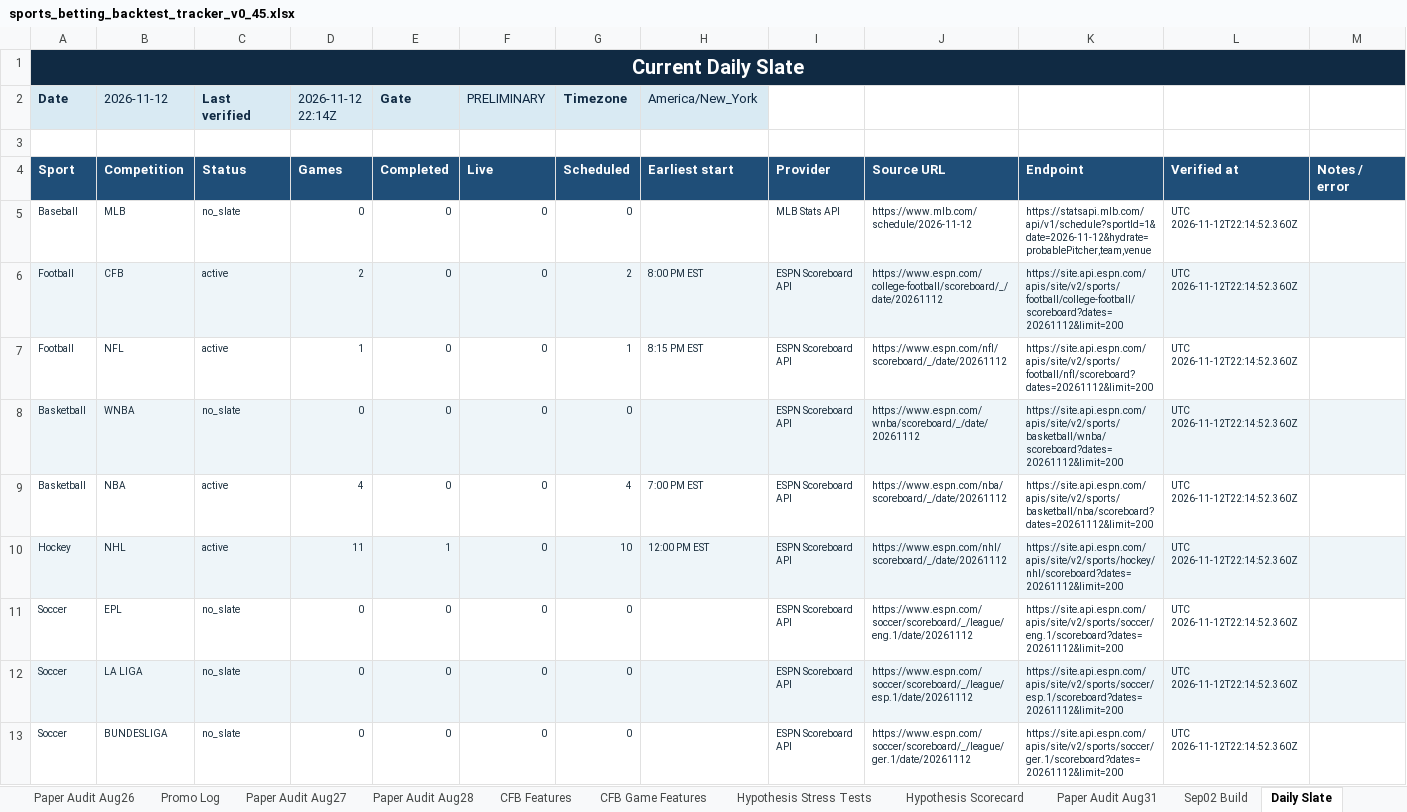
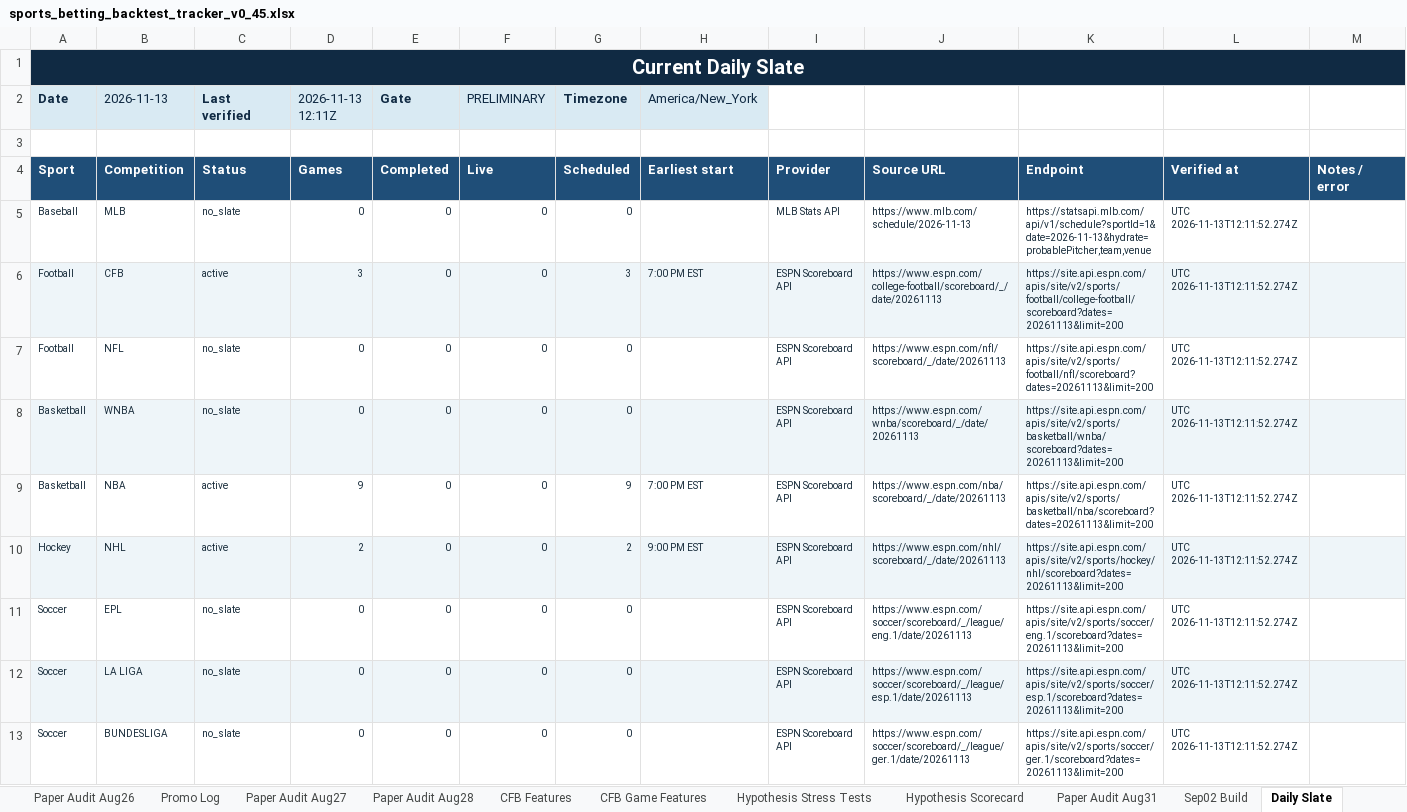
Before and after one commit to KevinKato27/SportsBetting, an Excel workbook: data/imports/sports_betting_backtest_tracker_v0_45.xlsx, sheet Daily Slate, drawn as a sheet; only a part is shown; values as stored, in another font and other column widths than the file's, no borders; the diff covers the shown part only; the diff names each change by its address in the sheet, - before the commit and + after, or states it on an @@ line.

```diff
--- a/data/imports/sports_betting_backtest_tracker_v0_45.xlsx (sheet Daily Slate)
+++ b/data/imports/sports_betting_backtest_tracker_v0_45.xlsx (sheet Daily Slate)
-B2: 2026-11-12
+B2: 2026-11-13
-D2: 2026-11-12 22:14Z
+D2: 2026-11-13 12:11Z
-J5: https://www.mlb.com/schedule/2026-11-12
+J5: https://www.mlb.com/schedule/2026-11-13
-K5: https://statsapi.mlb.com/api/v1/schedule?sportId=1&date=2026-11-12&hydrate=probablePitcher,team,venue
+K5: https://statsapi.mlb.com/api/v1/schedule?sportId=1&date=2026-11-13&hydrate=probablePitcher,team,venue
-L5:L13: UTC 2026-11-12T22:14:52.360Z
+L5:L13: UTC 2026-11-13T12:11:52.274Z
-D6 (2026-11-13 12:11Z): 2
+D6 (2026-11-13 12:11Z): 3
-G6 (Timezone): 2
+G6 (Timezone): 3
-H6 (America/New_York): 8:00 PM EST
+H6 (America/New_York): 7:00 PM EST
-J6: https://www.espn.com/college-football/scoreboard/_/date/20261112
+J6: https://www.espn.com/college-football/scoreboard/_/date/20261113
-K6: https://site.api.espn.com/apis/site/v2/sports/football/college-football/scoreboard?dates=20261112&limit=200
+K6: https://site.api.espn.com/apis/site/v2/sports/football/college-football/scoreboard?dates=20261113&limit=200
-C7 (Last verified): active
+C7 (Last verified): no_slate
-D7 (2026-11-13 12:11Z): 1
+D7 (2026-11-13 12:11Z): 0
-G7 (Timezone): 1
+G7 (Timezone): 0
-H7 (America/New_York): 8:15 PM EST
+H7 (America/New_York): (empty)
-J7: https://www.espn.com/nfl/scoreboard/_/date/20261112
+J7: https://www.espn.com/nfl/scoreboard/_/date/20261113
-K7: https://site.api.espn.com/apis/site/v2/sports/football/nfl/scoreboard?dates=20261112&limit=200
+K7: https://site.api.espn.com/apis/site/v2/sports/football/nfl/scoreboard?dates=20261113&limit=200
-J8: https://www.espn.com/wnba/scoreboard/_/date/20261112
+J8: https://www.espn.com/wnba/scoreboard/_/date/20261113
-K8: https://site.api.espn.com/apis/site/v2/sports/basketball/wnba/scoreboard?dates=20261112&limit=200
+K8: https://site.api.espn.com/apis/site/v2/sports/basketball/wnba/scoreboard?dates=20261113&limit=200
-D9 (2026-11-13 12:11Z): 4
+D9 (2026-11-13 12:11Z): 9
-G9 (Timezone): 4
+G9 (Timezone): 9
-J9: https://www.espn.com/nba/scoreboard/_/date/20261112
+J9: https://www.espn.com/nba/scoreboard/_/date/20261113
-K9: https://site.api.espn.com/apis/site/v2/sports/basketball/nba/scoreboard?dates=20261112&limit=200
+K9: https://site.api.espn.com/apis/site/v2/sports/basketball/nba/scoreboard?dates=20261113&limit=200
-D10 (2026-11-13 12:11Z): 11
+D10 (2026-11-13 12:11Z): 2
-E10 (Gate): 1
+E10 (Gate): 0
-G10 (Timezone): 10
+G10 (Timezone): 2
-H10 (America/New_York): 12:00 PM EST
+H10 (America/New_York): 9:00 PM EST
-J10: https://www.espn.com/nhl/scoreboard/_/date/20261112
+J10: https://www.espn.com/nhl/scoreboard/_/date/20261113
-K10: https://site.api.espn.com/apis/site/v2/sports/hockey/nhl/scoreboard?dates=20261112&limit=200
+K10: https://site.api.espn.com/apis/site/v2/sports/hockey/nhl/scoreboard?dates=20261113&limit=200
-J11: https://www.espn.com/soccer/scoreboard/_/league/eng.1/date/20261112
+J11: https://www.espn.com/soccer/scoreboard/_/league/eng.1/date/20261113
-K11: https://site.api.espn.com/apis/site/v2/sports/soccer/eng.1/scoreboard?dates=20261112&limit=200
+K11: https://site.api.espn.com/apis/site/v2/sports/soccer/eng.1/scoreboard?dates=20261113&limit=200
-J12: https://www.espn.com/soccer/scoreboard/_/league/esp.1/date/20261112
+J12: https://www.espn.com/soccer/scoreboard/_/league/esp.1/date/20261113
-K12: https://site.api.espn.com/apis/site/v2/sports/soccer/esp.1/scoreboard?dates=20261112&limit=200
+K12: https://site.api.espn.com/apis/site/v2/sports/soccer/esp.1/scoreboard?dates=20261113&limit=200
-J13: https://www.espn.com/soccer/scoreboard/_/league/ger.1/date/20261112
+J13: https://www.espn.com/soccer/scoreboard/_/league/ger.1/date/20261113
-K13: https://site.api.espn.com/apis/site/v2/sports/soccer/ger.1/scoreboard?dates=20261112&limit=200
+K13: https://site.api.espn.com/apis/site/v2/sports/soccer/ger.1/scoreboard?dates=20261113&limit=200
```
Also changed, not shown: 12 edited cells elsewhere in this sheet, 2 other files.
